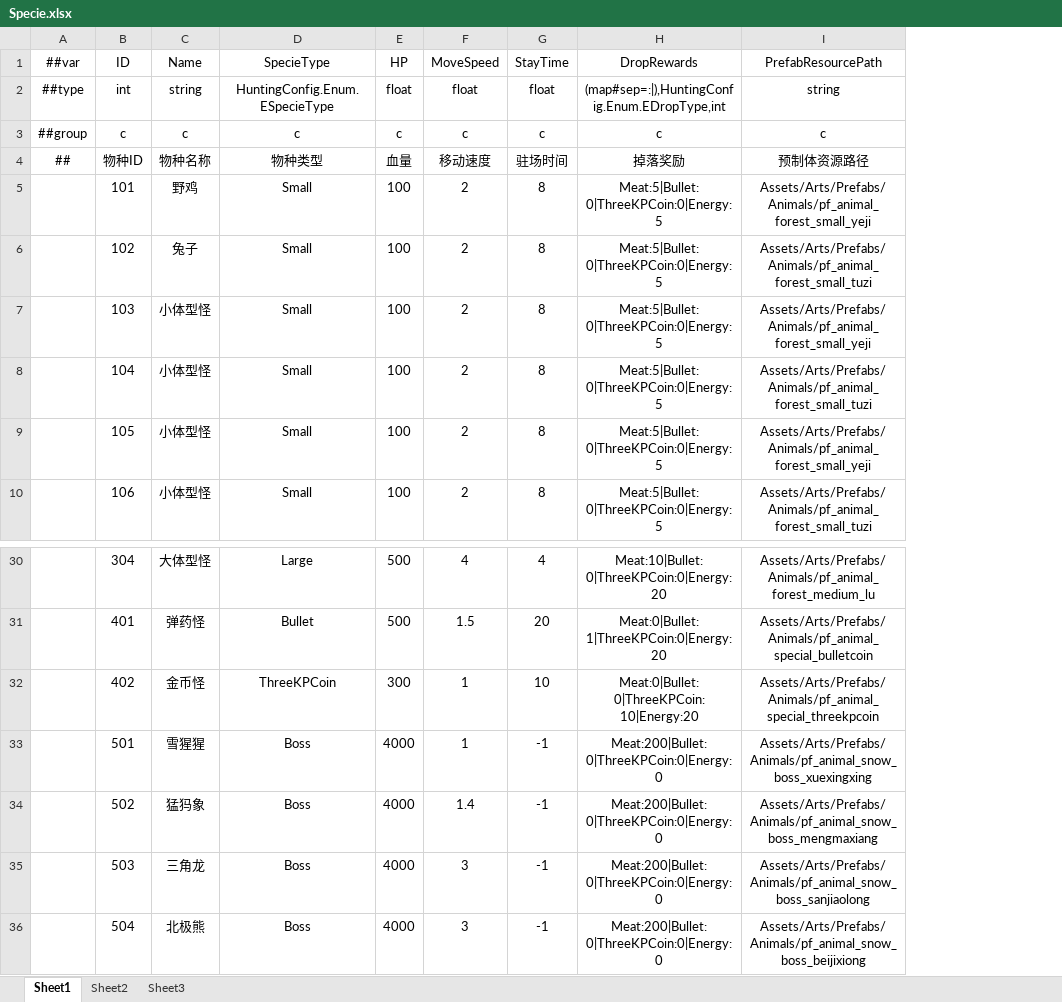
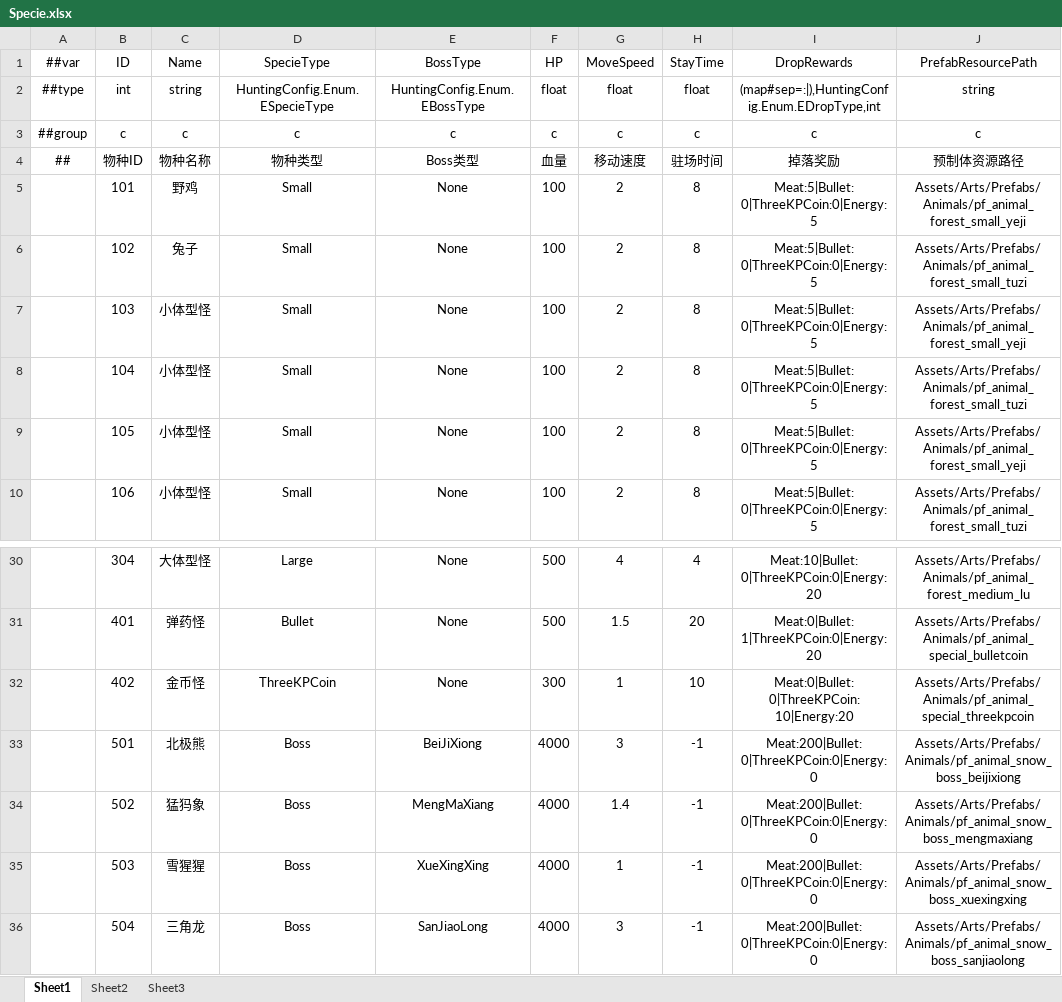
Before and after one commit to greenballyjq/HuntingConfig, an Excel workbook: Datas/Specie.xlsx, sheet Sheet1, drawn as a sheet; only a part is shown, gaps mark what is left out; values as stored, in another font and other column widths than the file's, no borders; addresses are those after the commit; the diff names each change by its address in the sheet, - before the commit and + after, or states it on an @@ line.

```diff
--- a/Datas/Specie.xlsx (sheet Sheet1)
+++ b/Datas/Specie.xlsx (sheet Sheet1)
+column E (BossType), rows 2-10: HuntingConfig.Enum.EBossType | c | Boss类型 | None | None | None | None | None | None; rows 30-36: None | None | None | BeiJiXiong | MengMaXiang | XueXingXing | SanJiaoLong
-C33 (Name): 雪猩猩
+C33 (Name): 北极熊
-G33 (MoveSpeed): 1
+G33 (MoveSpeed): 3
-J33 (PrefabResourcePath): Assets/Arts/Prefabs/Animals/pf_animal_snow_boss_xuexingxing
+J33 (PrefabResourcePath): Assets/Arts/Prefabs/Animals/pf_animal_snow_boss_beijixiong
-C35 (Name): 三角龙
+C35 (Name): 雪猩猩
-G35 (MoveSpeed): 3
+G35 (MoveSpeed): 1
-J35 (PrefabResourcePath): Assets/Arts/Prefabs/Animals/pf_animal_snow_boss_sanjiaolong
+J35 (PrefabResourcePath): Assets/Arts/Prefabs/Animals/pf_animal_snow_boss_xuexingxing
-C36 (Name): 北极熊
+C36 (Name): 三角龙
-J36 (PrefabResourcePath): Assets/Arts/Prefabs/Animals/pf_animal_snow_boss_beijixiong
+J36 (PrefabResourcePath): Assets/Arts/Prefabs/Animals/pf_animal_snow_boss_sanjiaolong
```
Also changed, not shown: Datas/MeatProgress.xlsx, Datas/__enums__.xlsx.
